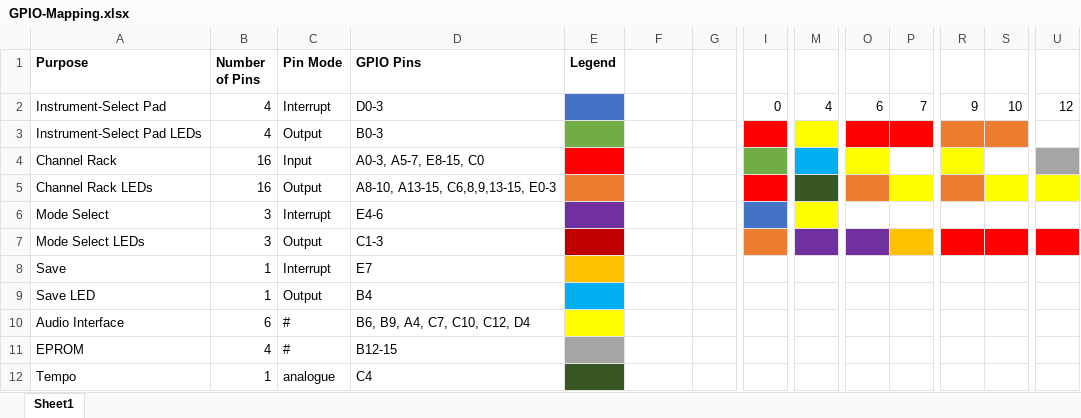
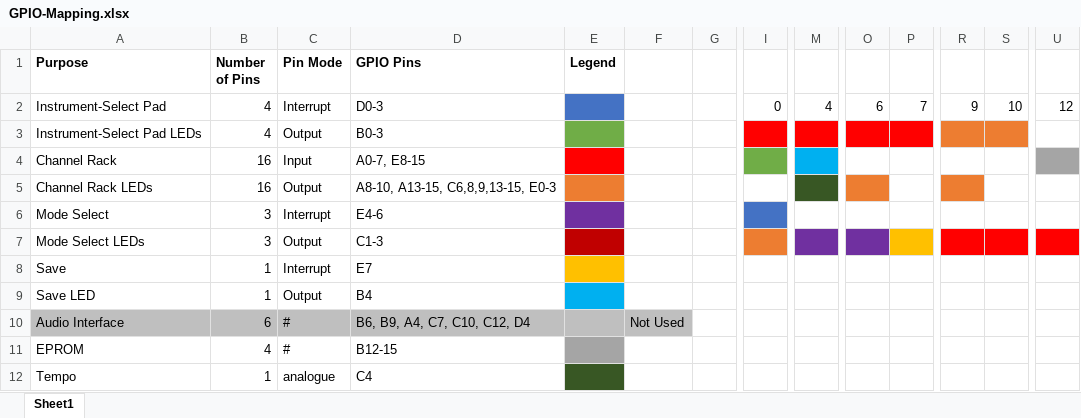
Before and after one commit to tino1b2be/ST080, an Excel workbook: Docs/GPIO-Mapping.xlsx, sheet Sheet1, drawn as a sheet; only a part is shown, gaps mark what is left out; values as stored, in another font and other column widths than the file's, no borders; the diff names each change by its address in the sheet, - before the commit and + after, or states it on an @@ line.

```diff
--- a/Docs/GPIO-Mapping.xlsx (sheet Sheet1)
+++ b/Docs/GPIO-Mapping.xlsx (sheet Sheet1)
-M3 fill: #FFFF00
+M3 fill: #FF0000
-D4 (GPIO Pins): A0-3, A5-7, E8-15, C0
+D4 (GPIO Pins): A0-7, E8-15
-O4 fill: #FFFF00
+O4 fill: none
-R4 fill: #FFFF00
+R4 fill: none
-I5 fill: #FF0000
+I5 fill: none
-P5 fill: #FFFF00
+P5 fill: none
-S5 fill: #FFFF00
+S5 fill: none
-U5 fill: #FFFF00
+U5 fill: none
-M6 fill: #FFFF00
+M6 fill: none
-A10:D10 fill: none
+A10:D10 fill: #BFBFBF
-E10 fill: #FFFF00
+E10 fill: #BFBFBF
-F10: (empty)
+F10: Not Used
-F10 fill: none
+F10 fill: #BFBFBF
```
Also changed, not shown: 7 other files.
